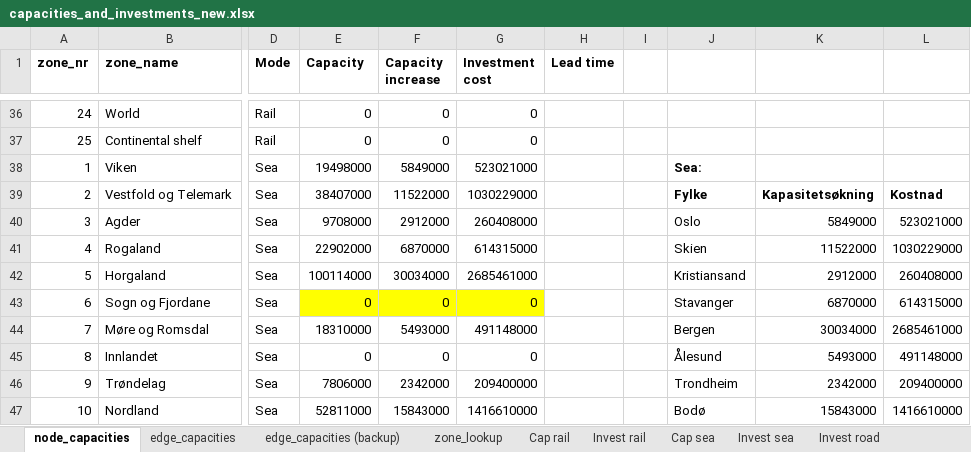
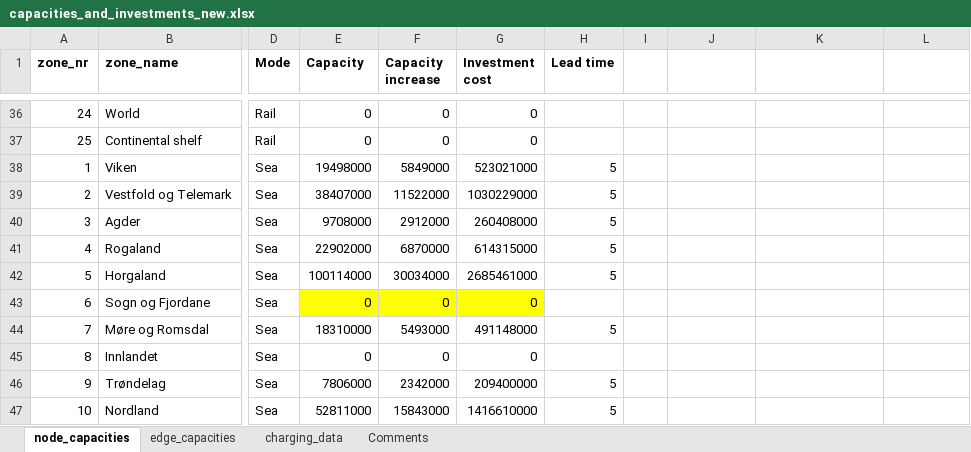
Before and after one commit to SteffenBakker/STraM_ntnu_development, an Excel workbook: Data/capacities_and_investments_new.xlsx, sheet node_capacities, drawn as a sheet; only a part is shown, gaps mark what is left out; values as stored, in another font and other column widths than the file's, no borders; the diff covers the shown part only; the diff names each change by its address in the sheet, - before the commit and + after, or states it on an @@ line.

```diff
--- a/Data/capacities_and_investments_new.xlsx (sheet node_capacities)
+++ b/Data/capacities_and_investments_new.xlsx (sheet node_capacities)
-sheet tab: edge_capacities (backup)
-sheet tab: zone_lookup
-sheet tab: Cap rail
-sheet tab: Invest rail
-sheet tab: Cap sea
-sheet tab: Invest sea
-sheet tab: Invest road
+sheet tab: charging_data
-H38:H42 (Lead time): (empty)
+H38:H42 (Lead time): 5
-J38: Sea:
+J38: (empty)
-J39: Fylke
+J39: (empty)
-K39: Kapasitetsøkning
+K39: (empty)
-L39: Kostnad
+L39: (empty)
-J40: Oslo
+J40: (empty)
-K40: 5849000
+K40: (empty)
-L40: 523021000
+L40: (empty)
-J41: Skien
+J41: (empty)
-K41: 11522000
+K41: (empty)
-L41: 1030229000
+L41: (empty)
-J42: Kristiansand
+J42: (empty)
-K42: 2912000
+K42: (empty)
-L42: 260408000
+L42: (empty)
-J43: Stavanger
+J43: (empty)
-K43: 6870000
+K43: (empty)
-L43: 614315000
+L43: (empty)
-H44 (Lead time): (empty)
+H44 (Lead time): 5
-J44: Bergen
+J44: (empty)
-K44: 30034000
+K44: (empty)
-L44: 2685461000
+L44: (empty)
-J45: Ålesund
+J45: (empty)
-K45: 5493000
+K45: (empty)
-L45: 491148000
+L45: (empty)
-H46:H47 (Lead time): (empty)
+H46:H47 (Lead time): 5
-J46: Trondheim
+J46: (empty)
-K46: 2342000
+K46: (empty)
-L46: 209400000
+L46: (empty)
-J47: Bodø
+J47: (empty)
-K47: 15843000
+K47: (empty)
-L47: 1416610000
+L47: (empty)
```
Also changed, not shown: 14 edited cells elsewhere in this sheet, sheet edge_capacities, sheet Comments, 1 other file.
